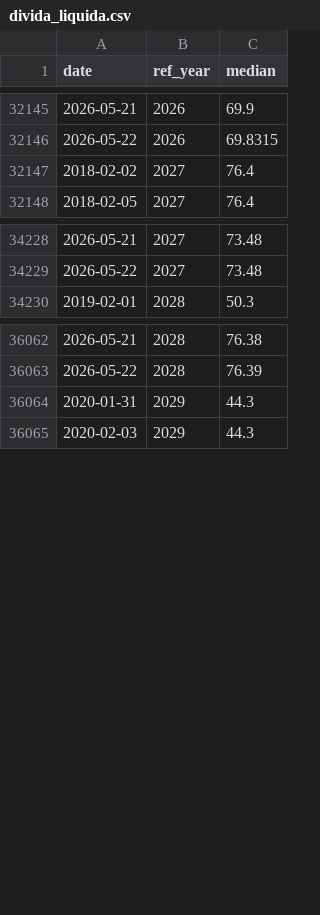
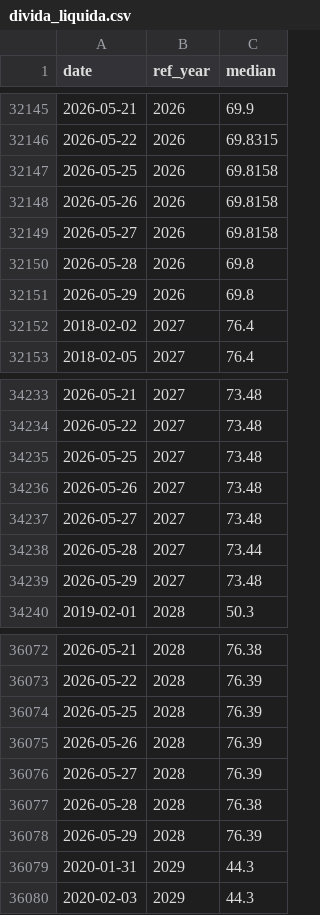
Before and after one commit to DataVizHonduran/boquin.github.io, a CSV file: reports/brasil-focus-vintages/data/divida_liquida.csv, drawn as a sheet; only a part is shown, gaps mark what is left out; the diff covers the shown part only.

```diff
--- a/reports/brasil-focus-vintages/data/divida_liquida.csv
+++ b/reports/brasil-focus-vintages/data/divida_liquida.csv
@@ -32146,2 +32146,7 @@ date,ref_year,median
 2026-05-22,2026,69.8315
+2026-05-25,2026,69.8158
+2026-05-26,2026,69.8158
+2026-05-27,2026,69.8158
+2026-05-28,2026,69.8
+2026-05-29,2026,69.8
 2018-02-02,2027,76.4
@@ -34229,2 +34234,7 @@ date,ref_year,median
 2026-05-22,2027,73.48
+2026-05-25,2027,73.48
+2026-05-26,2027,73.48
+2026-05-27,2027,73.48
+2026-05-28,2027,73.44
+2026-05-29,2027,73.48
 2019-02-01,2028,50.3
@@ -36063,2 +36073,7 @@ date,ref_year,median
 2026-05-22,2028,76.39
+2026-05-25,2028,76.39
+2026-05-26,2028,76.39
+2026-05-27,2028,76.39
+2026-05-28,2028,76.38
+2026-05-29,2028,76.39
 2020-01-31,2029,44.3
```
Also changed, not shown: 35 added rows elsewhere in this file, reports/brasil-focus-vintages/data/conta_corrente.csv, reports/brasil-focus-vintages/data/ipca.csv, 10 other files.
